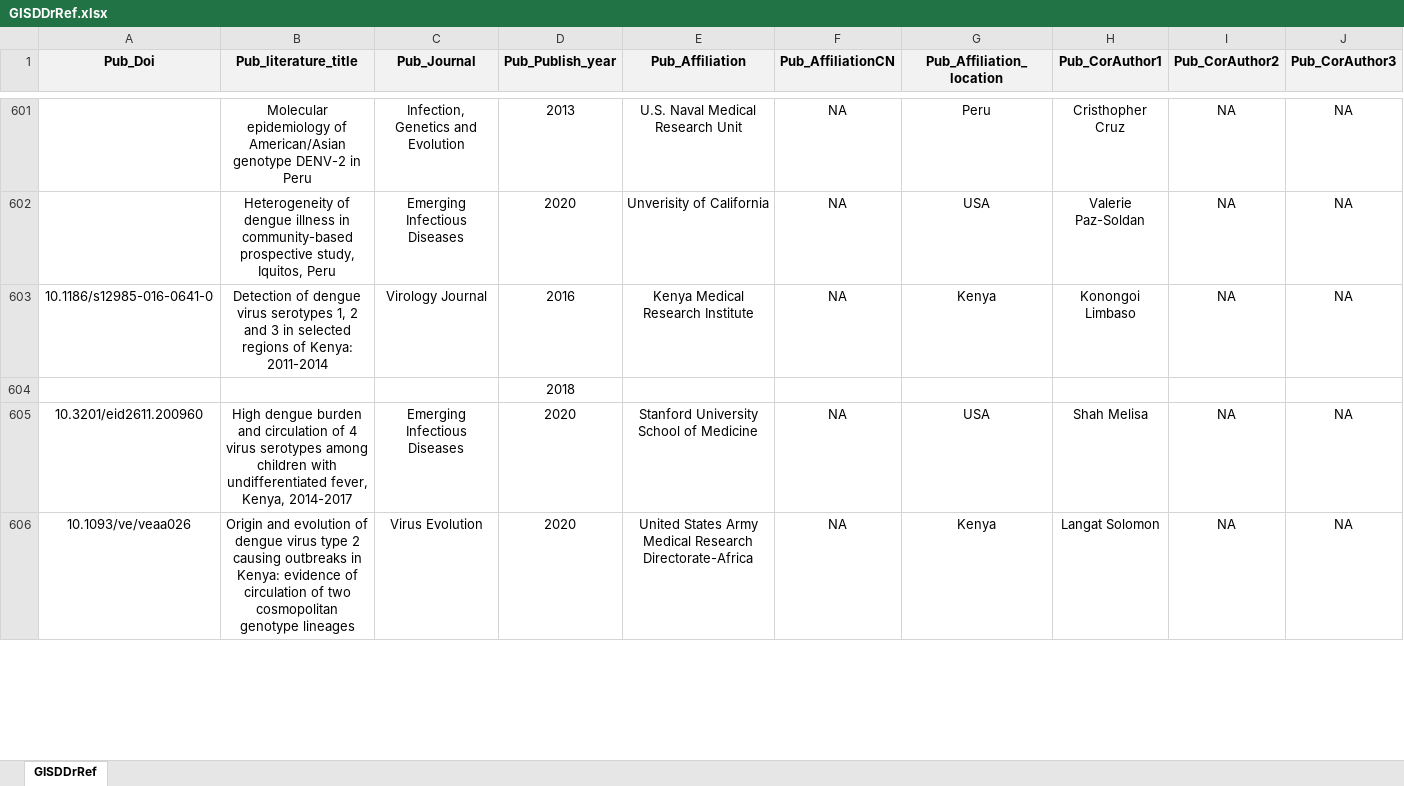
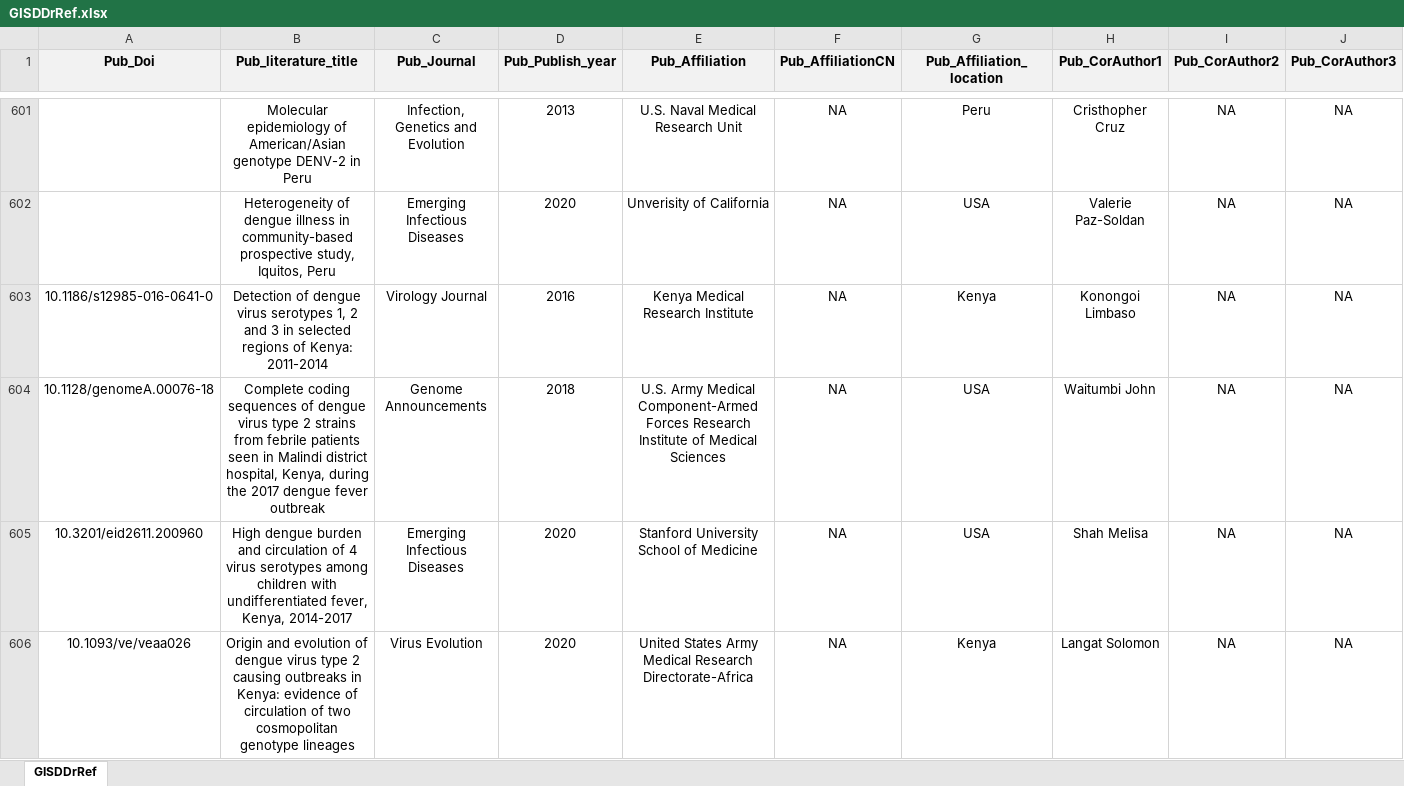
Before and after one commit to GuoXiang9399/GISDDrRef, an Excel workbook: Data/GISDDrRef.xlsx, sheet GISDDrRef, drawn as a sheet; only a part is shown, gaps mark what is left out; values as stored, in another font and other column widths than the file's, no borders; removed rows and columns are numbered as before the commit, all else as after; rows hold the shown columns only; the diff covers the shown part only; the diff names each change by its address in the sheet, - before the commit and + after, or states it on an @@ line.

Commit message:
Update GISDDrRef.xlsx

```diff
--- a/Data/GISDDrRef.xlsx (sheet GISDDrRef)
+++ b/Data/GISDDrRef.xlsx (sheet GISDDrRef)
-row 604:  |  |  | 2018
+row 604: 10.1128/genomeA.00076-18 | Complete coding sequences of dengue virus type 2 strains from febrile patients seen in Malindi district hospital, Kenya, during the 2017 dengue fever outbreak | Genome Announcements | 2018 | U.S. Army Medical Component-Armed Forces Research Institute of Medical Sciences | NA | USA | Waitumbi John | NA | NA
```
Also changed, not shown: 1 added row and 1 removed row elsewhere in this sheet.
